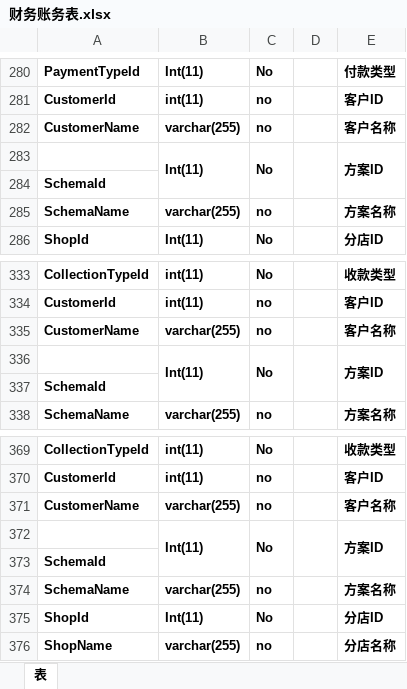
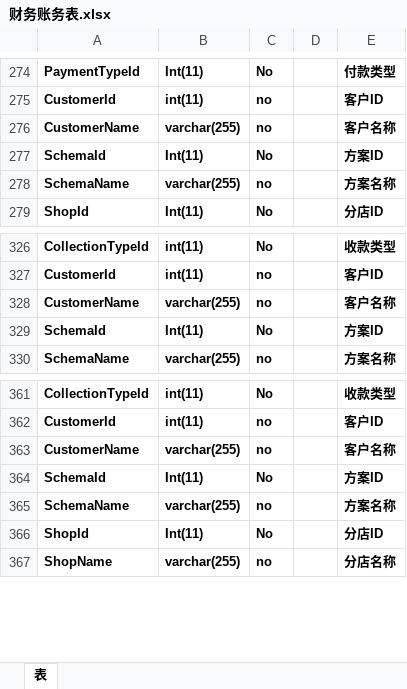
Before and after one commit to yongli82/CodeGenerator, an Excel workbook: create_table_from_word/财务账务表.xlsx, sheet 表, drawn as a sheet; only a part is shown, gaps mark what is left out; values as stored, in another font and other column widths than the file's, no borders; removed rows and columns are numbered as before the commit, all else as after; the diff covers the shown part only; the diff names each change by its address in the sheet, - before the commit and + after, or states it on an @@ line.

```diff
--- a/create_table_from_word/财务账务表.xlsx (sheet 表)
+++ b/create_table_from_word/财务账务表.xlsx (sheet 表)
-A277: (empty)
+A277: SchemaId
-B283:B284 merged
-C283:C284 merged
-D283:D284 merged
-E283:E284 merged
-row 284: SchemaId
-A329: (empty)
+A329: SchemaId
-B336:B337 merged
-C336:C337 merged
-D336:D337 merged
-E336:E337 merged
-row 337: SchemaId
-A364: (empty)
+A364: SchemaId
-B372:B373 merged
-C372:C373 merged
-D372:D373 merged
-E372:E373 merged
-row 373: SchemaId
```
Also changed, not shown: 37 added rows, 6 removed rows, 5 edited cells and merged cells elsewhere in this sheet, 3 other files.
